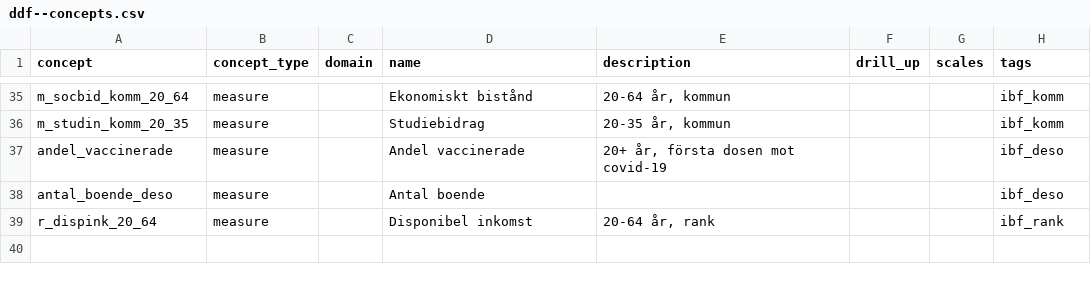
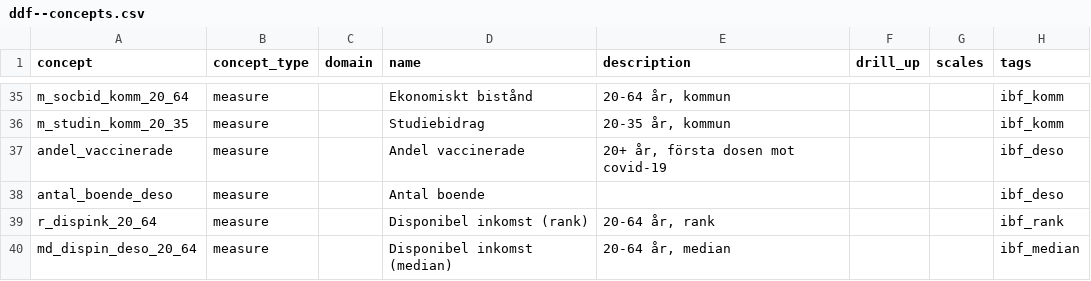
Before and after one commit to open-numbers/ddf--ibfuu--healthatlas, a CSV file: ddf--concepts.csv, drawn as a sheet; only a part is shown, gaps mark what is left out.

```diff
--- a/ddf--concepts.csv
+++ b/ddf--concepts.csv
@@ -38,2 +38,3 @@ andel_vaccinerade,measure,,Andel vaccinerade,"20+ år, första dosen mot covid-1
 antal_boende_deso,measure,,Antal boende,,,,ibf_deso
-r_dispink_20_64,measure,,Disponibel inkomst,"20-64 år, rank",,,ibf_rank
+r_dispink_20_64,measure,,Disponibel inkomst (rank),"20-64 år, rank",,,ibf_rank
+md_dispin_deso_20_64,measure,,Disponibel inkomst (median),"20-64 år, median",,,ibf_median
```
Also changed, not shown: 11 other files.
